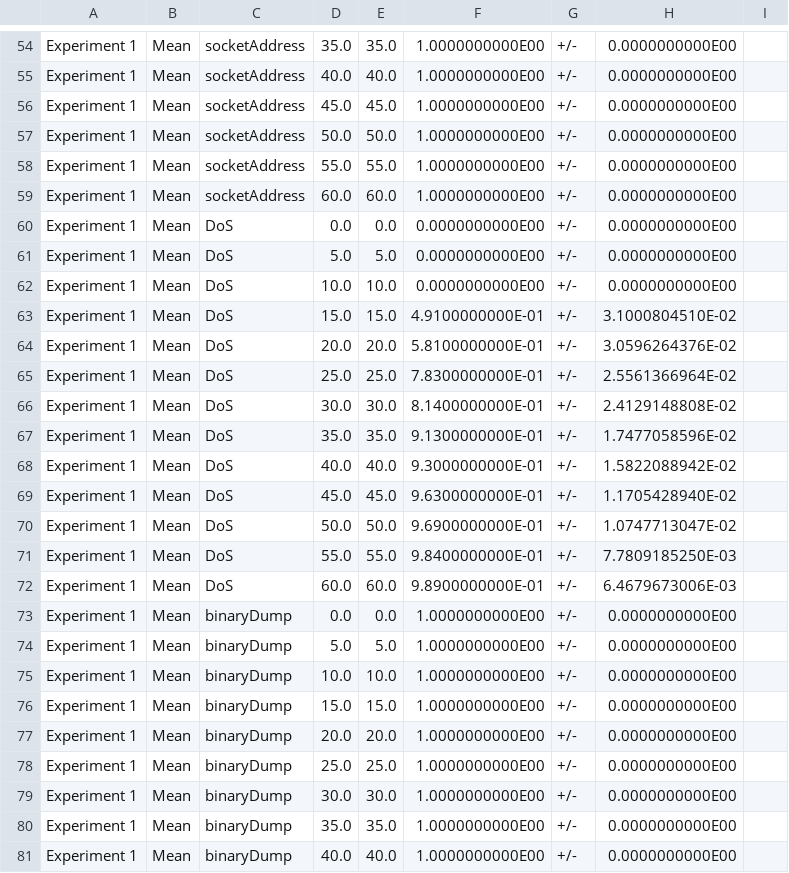
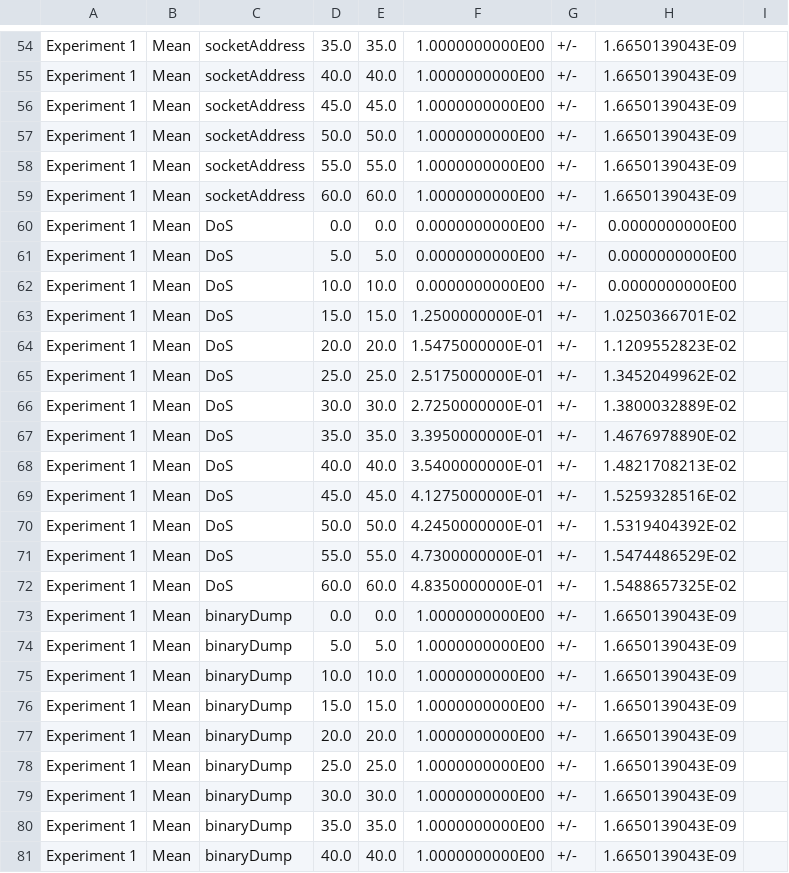
Before and after one commit to fraie98/vehiclesADVISE, a CSV file: vehicle_ADVISE_model/Solver/sim/Results_results.csv, drawn as a sheet; only a part is shown, gaps mark what is left out; the diff covers the shown part only; the diff names each change by its address in the sheet, - before the commit and + after, or states it on an @@ line.

```diff
--- a/vehicle_ADVISE_model/Solver/sim/Results_results.csv
+++ b/vehicle_ADVISE_model/Solver/sim/Results_results.csv
-H54:H59: 0.0000000000E00
+H54:H59: 1.6650139043E-09
-F63: 4.9100000000E-01
+F63: 1.2500000000E-01
-H63: 3.1000804510E-02
+H63: 1.0250366701E-02
-F64: 5.8100000000E-01
+F64: 1.5475000000E-01
-H64: 3.0596264376E-02
+H64: 1.1209552823E-02
-F65: 7.8300000000E-01
+F65: 2.5175000000E-01
-H65: 2.5561366964E-02
+H65: 1.3452049962E-02
-F66: 8.1400000000E-01
+F66: 2.7250000000E-01
-H66: 2.4129148808E-02
+H66: 1.3800032889E-02
-F67: 9.1300000000E-01
+F67: 3.3950000000E-01
-H67: 1.7477058596E-02
+H67: 1.4676978890E-02
-F68: 9.3000000000E-01
+F68: 3.5400000000E-01
-H68: 1.5822088942E-02
+H68: 1.4821708213E-02
-F69: 9.6300000000E-01
+F69: 4.1275000000E-01
-H69: 1.1705428940E-02
+H69: 1.5259328516E-02
-F70: 9.6900000000E-01
+F70: 4.2450000000E-01
-H70: 1.0747713047E-02
+H70: 1.5319404392E-02
-F71: 9.8400000000E-01
+F71: 4.7300000000E-01
-H71: 7.7809185250E-03
+H71: 1.5474486529E-02
-F72: 9.8900000000E-01
+F72: 4.8350000000E-01
-H72: 6.4679673006E-03
+H72: 1.5488657325E-02
-H73:H81: 0.0000000000E00
+H73:H81: 1.6650139043E-09
```
Also changed, not shown: 59 edited cells elsewhere in this file, 6 other files.
